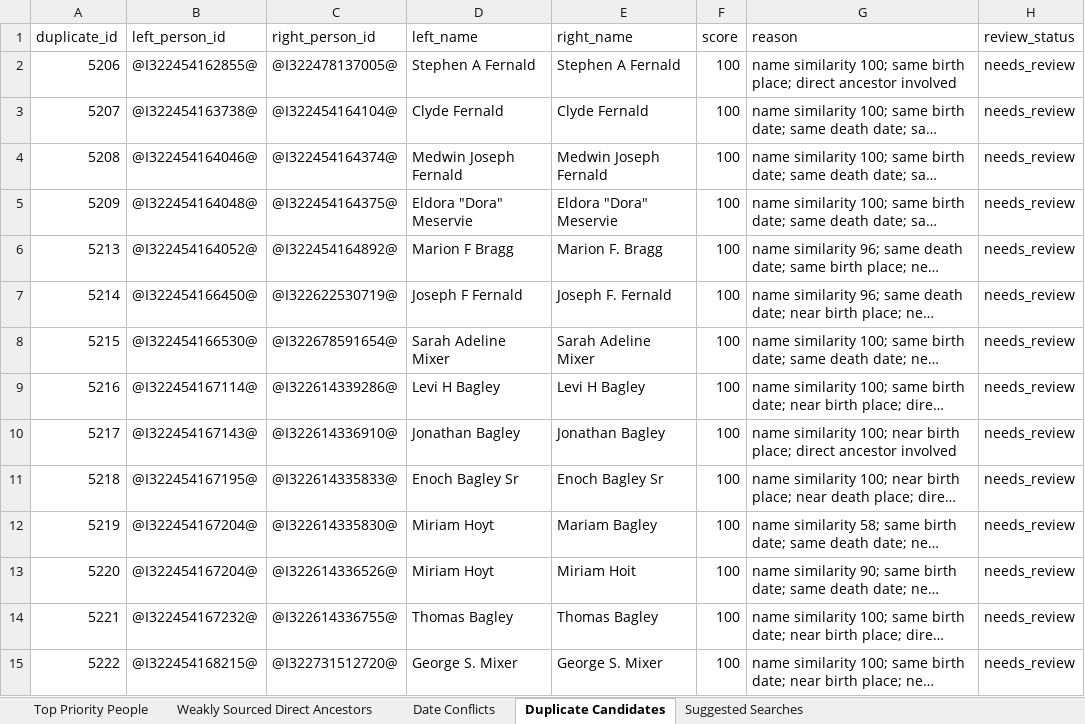
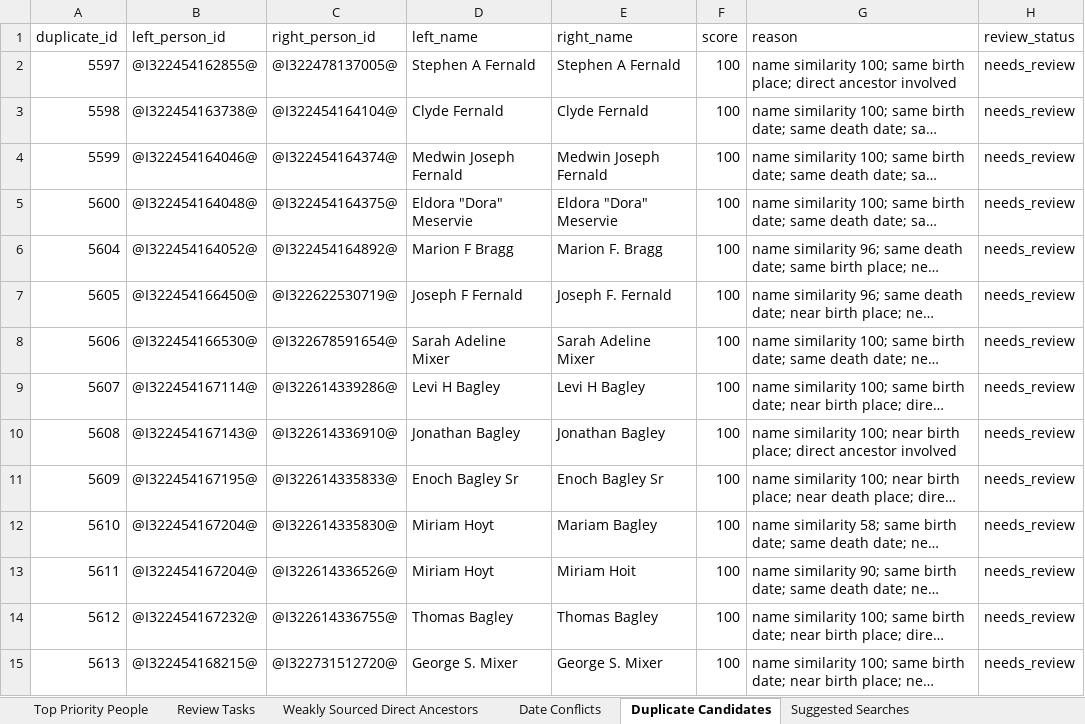
Before and after one commit to TroyFernald/troyTree, an Excel workbook: data/exports/next_research_targets.xlsx, sheet Duplicate Candidates, drawn as a sheet; only a part is shown; long unchanged cells end in …; values as stored, in another font and other column widths than the file's, no borders; the diff covers the shown part only; the diff names each change by its address in the sheet, - before the commit and + after, or states it on an @@ line.

Commit message:
Add evidence assertion and review task layer

```diff
--- a/data/exports/next_research_targets.xlsx (sheet Duplicate Candidates)
+++ b/data/exports/next_research_targets.xlsx (sheet Duplicate Candidates)
+sheet tab: Review Tasks
-A2 (duplicate_id): 5206
+A2 (duplicate_id): 5597
-A3 (duplicate_id): 5207
+A3 (duplicate_id): 5598
-A4 (duplicate_id): 5208
+A4 (duplicate_id): 5599
-A5 (duplicate_id): 5209
+A5 (duplicate_id): 5600
-A6 (duplicate_id): 5213
+A6 (duplicate_id): 5604
-A7 (duplicate_id): 5214
+A7 (duplicate_id): 5605
-A8 (duplicate_id): 5215
+A8 (duplicate_id): 5606
-A9 (duplicate_id): 5216
+A9 (duplicate_id): 5607
-A10 (duplicate_id): 5217
+A10 (duplicate_id): 5608
-A11 (duplicate_id): 5218
+A11 (duplicate_id): 5609
-A12 (duplicate_id): 5219
+A12 (duplicate_id): 5610
-A13 (duplicate_id): 5220
+A13 (duplicate_id): 5611
-A14 (duplicate_id): 5221
+A14 (duplicate_id): 5612
-A15 (duplicate_id): 5222
+A15 (duplicate_id): 5613
```
Also changed, not shown: 317 edited cells elsewhere in this sheet, sheet Weakly Sourced Direct Ancestors, sheet Top Priority People, data/exports/direct_ancestor_audit.xlsx, 15 other files.
